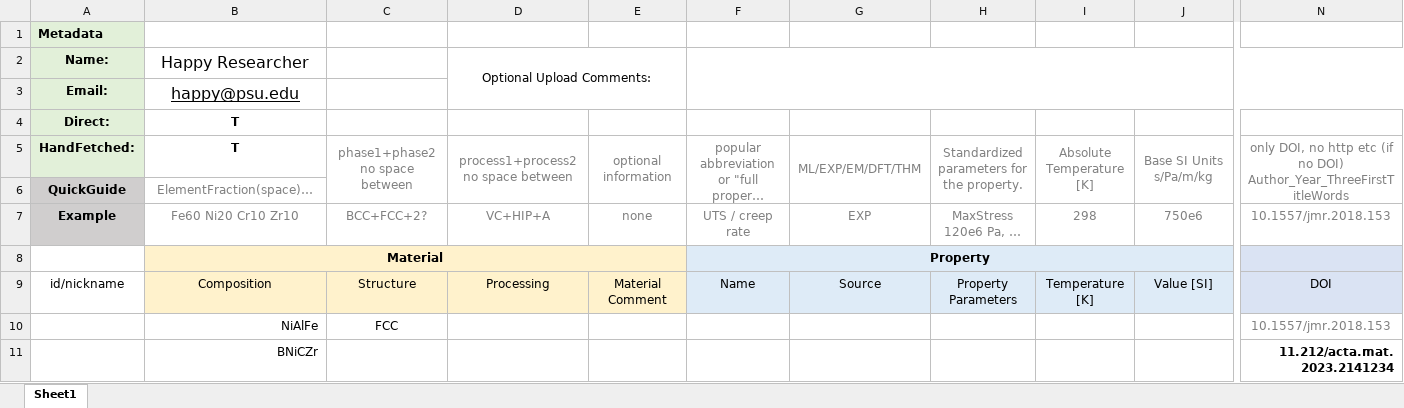
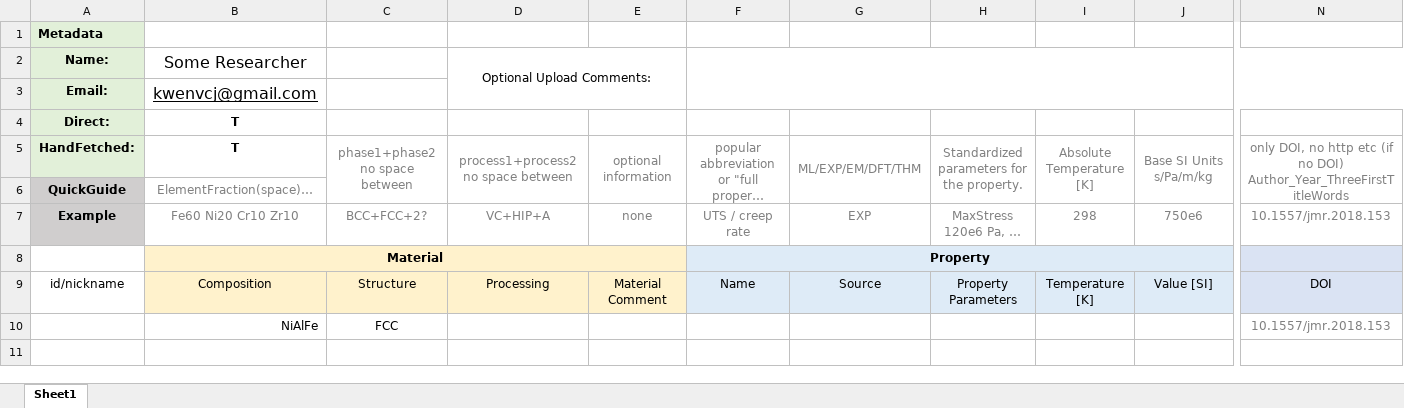
Before and after one commit to PhasesResearchLab/ULTERA-contribute, an Excel workbook: template_v4_test.xlsx, sheet Sheet1, drawn as a sheet; only a part is shown, gaps mark what is left out; long unchanged cells end in …; values as stored, in another font and other column widths than the file's, no borders; rows hold the shown columns only; the diff names each change by its address in the sheet, - before the commit and + after, or states it on an @@ line.

Commit message:
- test Action

```diff
--- a/template_v4_test.xlsx (sheet Sheet1)
+++ b/template_v4_test.xlsx (sheet Sheet1)
-B2: Happy Researcher
+B2: Some Researcher
-B3: happy@psu.edu
+B3: kwenvcj@gmail.com
-row 11:  | BNiCZr |  |  |  |  |  |  |  |  | 11.212/acta.mat.2023.2141234
```
